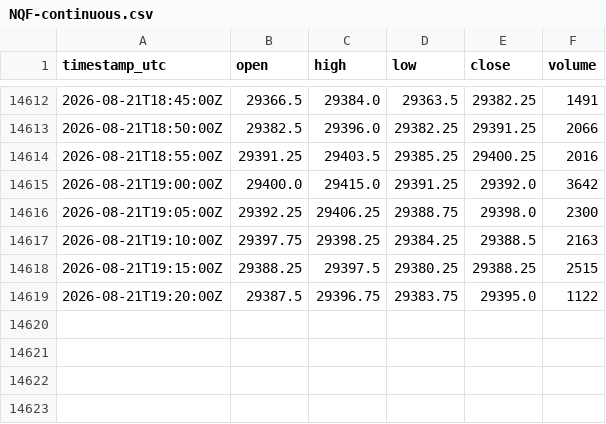
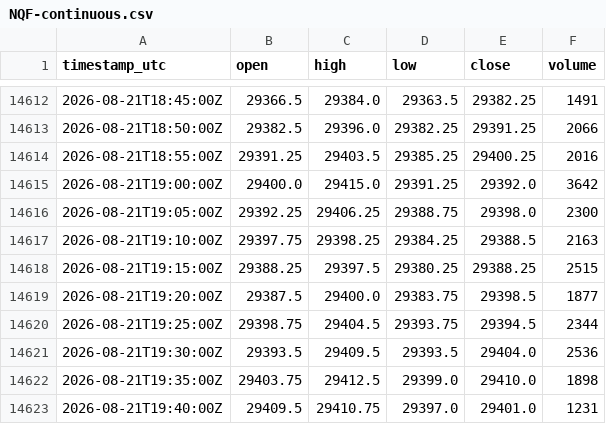
Before and after one commit to cjosh4toyotas-stack/silver-bullet-backtest, a CSV file: data/NQF-continuous.csv, drawn as a sheet; only a part is shown, gaps mark what is left out.

```diff
--- a/data/NQF-continuous.csv
+++ b/data/NQF-continuous.csv
@@ -14618,2 +14618,6 @@ timestamp_utc,open,high,low,close,volume
 2026-08-21T19:15:00Z,29388.25,29397.5,29380.25,29388.25,2515
-2026-08-21T19:20:00Z,29387.5,29396.75,29383.75,29395.0,1122
+2026-08-21T19:20:00Z,29387.5,29400.0,29383.75,29398.5,1877
+2026-08-21T19:25:00Z,29398.75,29404.5,29393.75,29394.5,2344
+2026-08-21T19:30:00Z,29393.5,29409.5,29393.5,29404.0,2536
+2026-08-21T19:35:00Z,29403.75,29412.5,29399.0,29410.0,1898
+2026-08-21T19:40:00Z,29409.5,29410.75,29397.0,29401.0,1231
```
Also changed, not shown: data/markets/CL.csv, data/markets/ES.csv, 4 other files.
